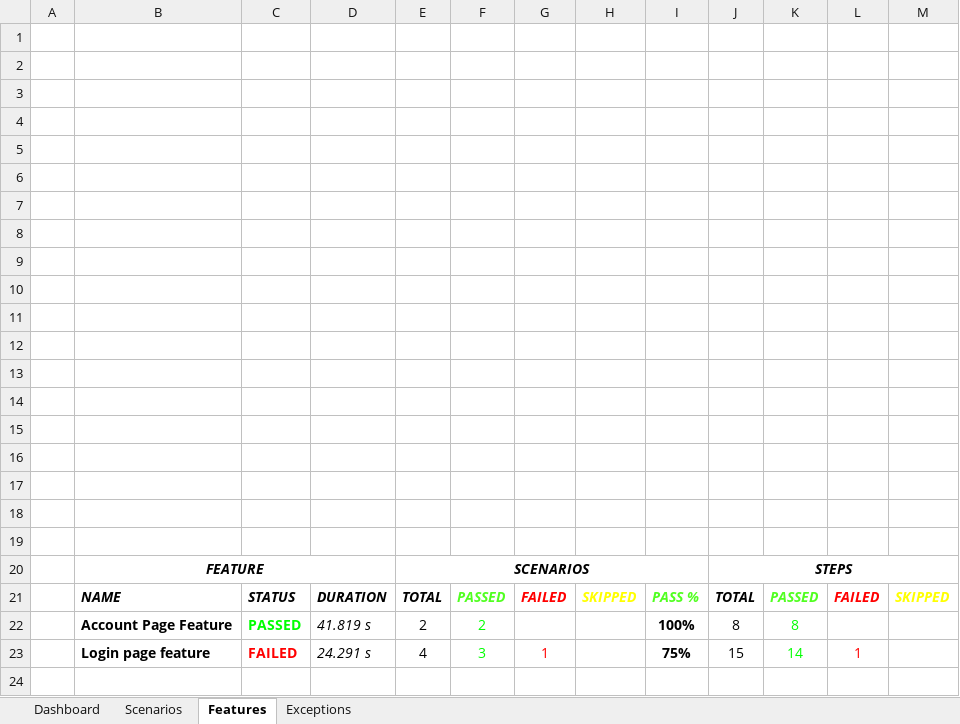
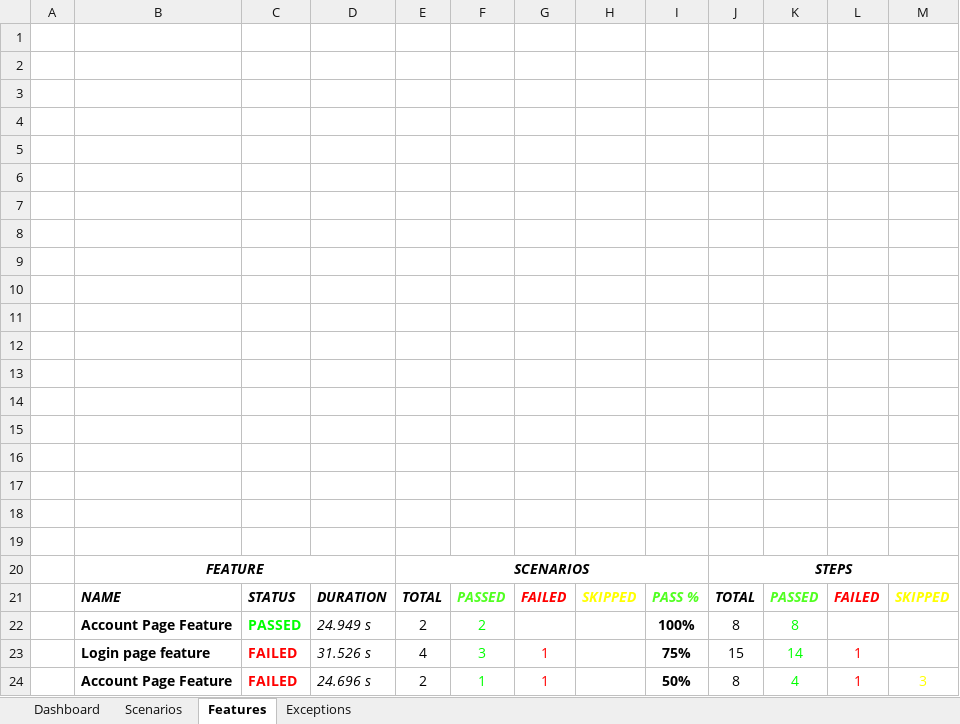
Before and after one commit to ssaisrinivas/CucumberSeleniumPOMDemo, an Excel workbook: CucumberSeleniumPOMDemo/test-output/Excel/ExtentExcel.xlsx, sheet Features, drawn as a sheet; values as stored, in another font and other column widths than the file's, no borders; charts and pictures not drawn; the diff names each change by its address in the sheet, - before the commit and + after, or states it on an @@ line.

```diff
--- a/CucumberSeleniumPOMDemo/test-output/Excel/ExtentExcel.xlsx (sheet Features)
+++ b/CucumberSeleniumPOMDemo/test-output/Excel/ExtentExcel.xlsx (sheet Features)
-D22: 41.819 s
+D22: 24.949 s
-D23: 24.291 s
+D23: 31.526 s
+row 24:  | Account Page Feature | FAILED | 24.696 s | 2 | 1 | 1 |  | 50% | 8 | 4 | 1 | 3
```
Also changed, not shown: sheet Scenarios, sheet Exceptions, sheet Dashboard, charts or pictures, 11 other files.
